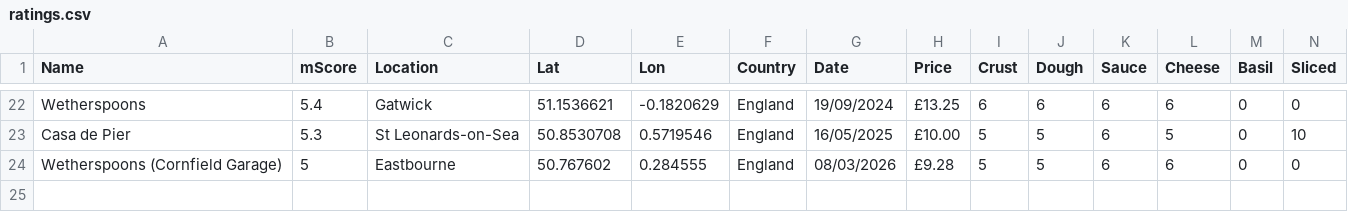
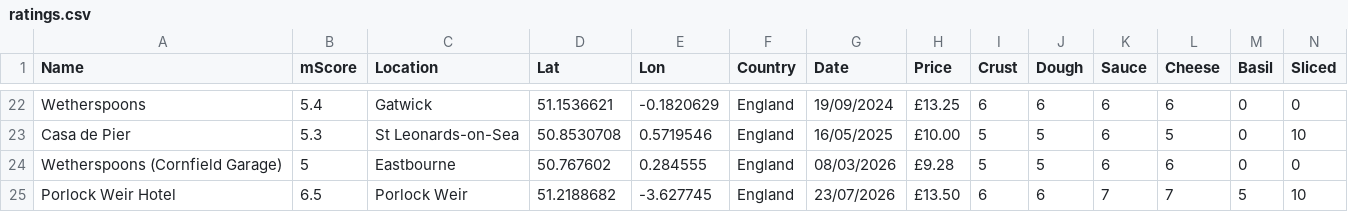
Before and after one commit to jamesrwhite/margmap, a CSV file: src/data/ratings.csv, drawn as a sheet; only a part is shown, gaps mark what is left out; rows hold the shown columns only; the diff names each change by its address in the sheet, - before the commit and + after, or states it on an @@ line.

```diff
--- a/src/data/ratings.csv
+++ b/src/data/ratings.csv
+row 25: Porlock Weir Hotel | 6.5 | Porlock Weir | 51.2188682 | -3.627745 | England | 23/07/2026 | £13.50 | 6 | 6 | 7 | 7 | 5 | 10
```
Also changed, not shown: 2 other files.
